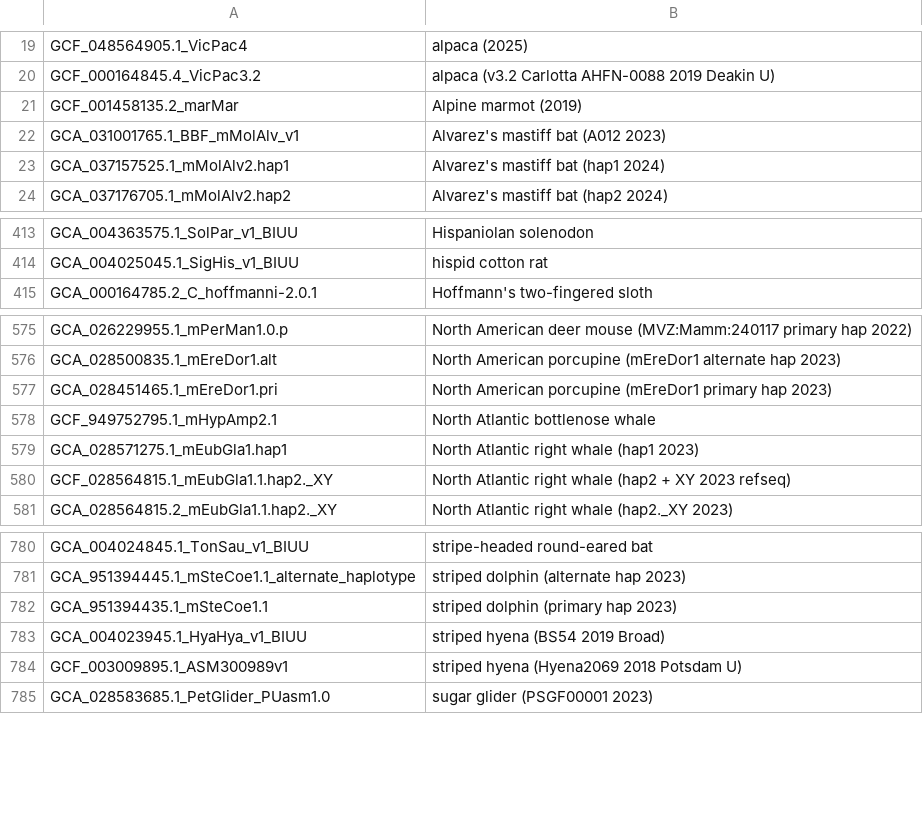
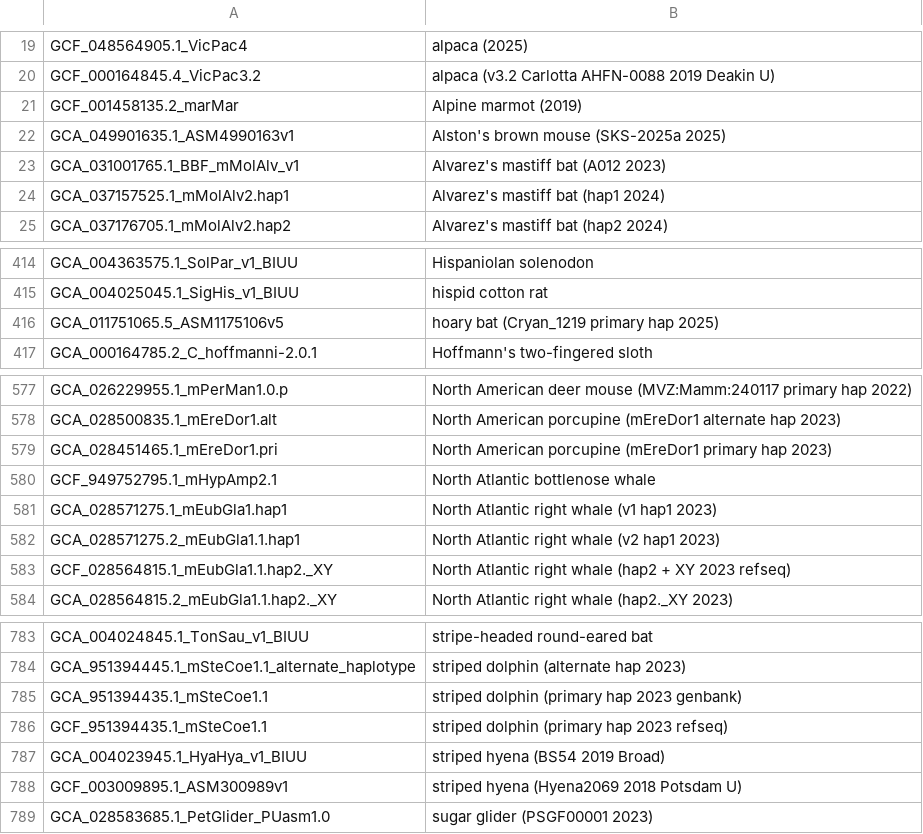
Before and after one commit to ucscGenomeBrowser/kent, a TSV file: src/hg/makeDb/doc/mammalsAsmHub/mammals.orderList.tsv, drawn as a sheet; only a part is shown, gaps mark what is left out.

```diff
--- a/src/hg/makeDb/doc/mammalsAsmHub/mammals.orderList.tsv
+++ b/src/hg/makeDb/doc/mammalsAsmHub/mammals.orderList.tsv
@@ -21,2 +21,3 @@ GCF_000164845.4_VicPac3.2	alpaca (v3.2 Carlotta AHFN-0088 2019 Deakin U)
 GCF_001458135.2_marMar	Alpine marmot (2019)
+GCA_049901635.1_ASM4990163v1	Alston's brown mouse (SKS-2025a 2025)
 GCA_031001765.1_BBF_mMolAlv_v1	Alvarez's mastiff bat (A012 2023)
@@ -414,2 +415,3 @@ GCA_004363575.1_SolPar_v1_BIUU	Hispaniolan solenodon
 GCA_004025045.1_SigHis_v1_BIUU	hispid cotton rat
+GCA_011751065.5_ASM1175106v5	hoary bat (Cryan_1219 primary hap 2025)
 GCA_000164785.2_C_hoffmanni-2.0.1	Hoffmann's two-fingered sloth
@@ -578,3 +580,4 @@ GCA_028451465.1_mEreDor1.pri	North American porcupine (mEreDor1 primary hap 2023
 GCF_949752795.1_mHypAmp2.1	North Atlantic bottlenose whale
-GCA_028571275.1_mEubGla1.hap1	North Atlantic right whale (hap1 2023)
+GCA_028571275.1_mEubGla1.hap1	North Atlantic right whale (v1 hap1 2023)
+GCA_028571275.2_mEubGla1.1.hap1	North Atlantic right whale (v2 hap1 2023)
 GCF_028564815.1_mEubGla1.1.hap2._XY	North Atlantic right whale (hap2 + XY 2023 refseq)
@@ -781,3 +784,4 @@ GCA_004024845.1_TonSau_v1_BIUU	stripe-headed round-eared bat
 GCA_951394445.1_mSteCoe1.1_alternate_haplotype	striped dolphin (alternate hap 2023)
-GCA_951394435.1_mSteCoe1.1	striped dolphin (primary hap 2023)
+GCA_951394435.1_mSteCoe1.1	striped dolphin (primary hap 2023 genbank)
+GCF_951394435.1_mSteCoe1.1	striped dolphin (primary hap 2023 refseq)
 GCA_004023945.1_HyaHya_v1_BIUU	striped hyena (BS54 2019 Broad)
```
Also changed, not shown: src/hg/makeDb/doc/archaeaAsmHub/archaea.orderList.tsv, src/hg/makeDb/doc/fungiAsmHub/fungi.orderList.tsv, 5 other files.
